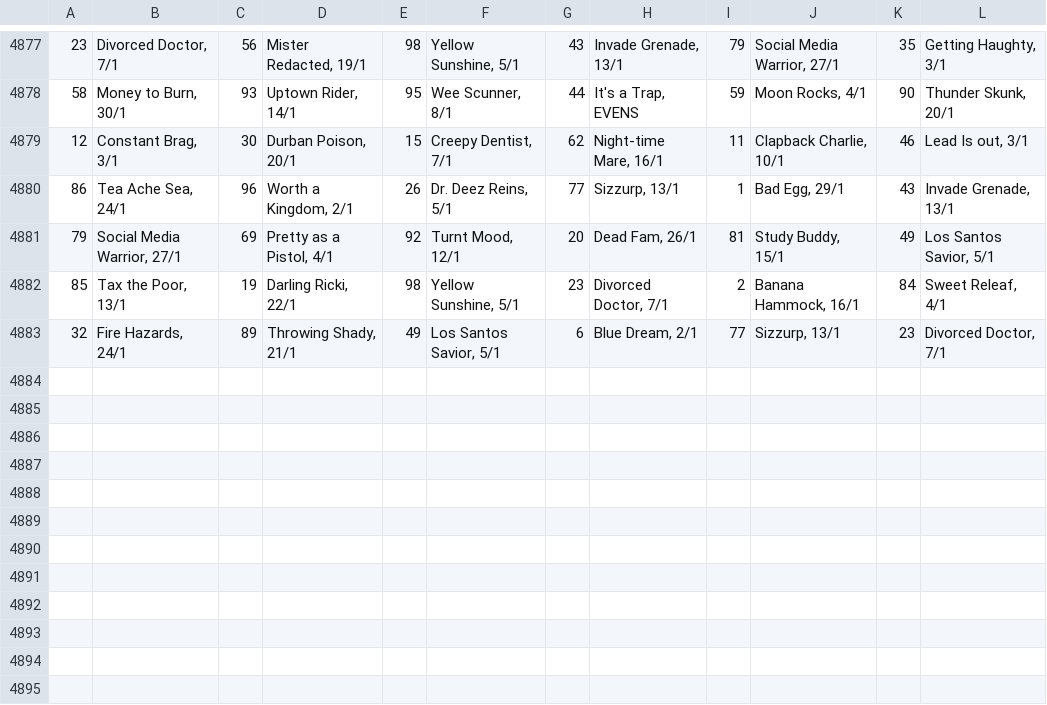
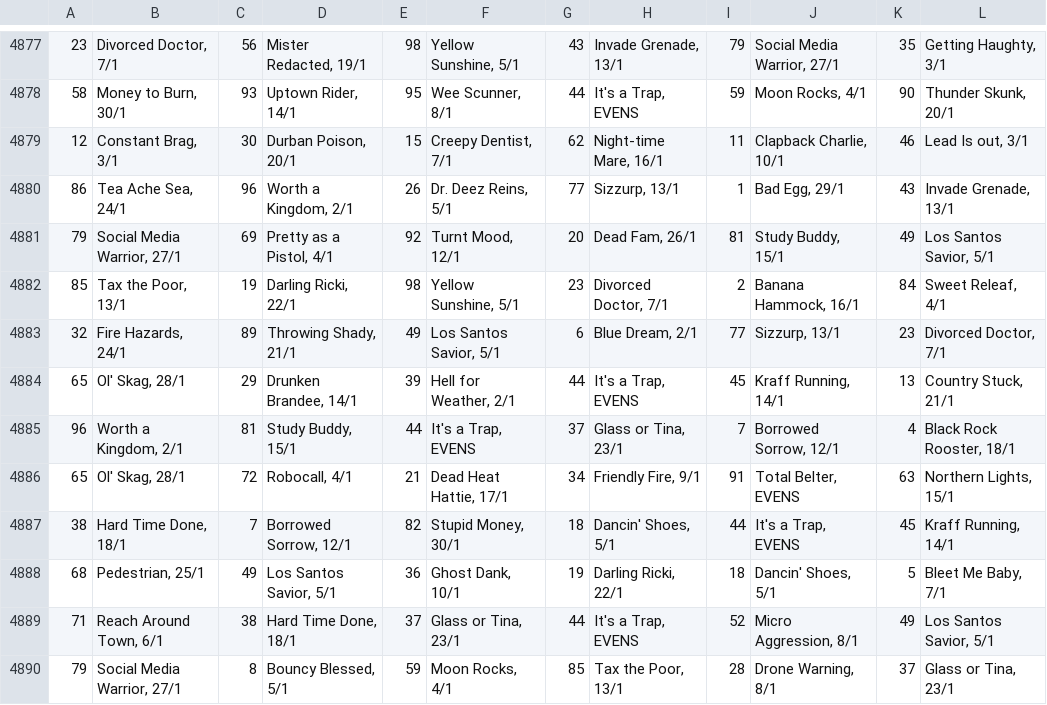
Before and after one commit to Maxim-Mazurok/gtao-betting, a CSV file: automation/bet_on_1st_fav_line_up_log.csv, drawn as a sheet; only a part is shown, gaps mark what is left out; the diff names each change by its address in the sheet, - before the commit and + after, or states it on an @@ line.

```diff
--- a/automation/bet_on_1st_fav_line_up_log.csv
+++ b/automation/bet_on_1st_fav_line_up_log.csv
+row 4884: 65 | Ol' Skag, 28/1 | 29 | Drunken Brandee, 14/1 | 39 | Hell for Weather, 2/1 | 44 | It's a Trap, EVENS | 45 | Kraff Running, 14/1 | 13 | Country Stuck, 21/1
+row 4885: 96 | Worth a Kingdom, 2/1 | 81 | Study Buddy, 15/1 | 44 | It's a Trap, EVENS | 37 | Glass or Tina, 23/1 | 7 | Borrowed Sorrow, 12/1 | 4 | Black Rock Rooster, 18/1
+row 4886: 65 | Ol' Skag, 28/1 | 72 | Robocall, 4/1 | 21 | Dead Heat Hattie, 17/1 | 34 | Friendly Fire, 9/1 | 91 | Total Belter, EVENS | 63 | Northern Lights, 15/1
+row 4887: 38 | Hard Time Done, 18/1 | 7 | Borrowed Sorrow, 12/1 | 82 | Stupid Money, 30/1 | 18 | Dancin' Shoes, 5/1 | 44 | It's a Trap, EVENS | 45 | Kraff Running, 14/1
+row 4888: 68 | Pedestrian, 25/1 | 49 | Los Santos Savior, 5/1 | 36 | Ghost Dank, 10/1 | 19 | Darling Ricki, 22/1 | 18 | Dancin' Shoes, 5/1 | 5 | Bleet Me Baby, 7/1
+row 4889: 71 | Reach Around Town, 6/1 | 38 | Hard Time Done, 18/1 | 37 | Glass or Tina, 23/1 | 44 | It's a Trap, EVENS | 52 | Micro Aggression, 8/1 | 49 | Los Santos Savior, 5/1
+row 4890: 79 | Social Media Warrior, 27/1 | 8 | Bouncy Blessed, 5/1 | 59 | Moon Rocks, 4/1 | 85 | Tax the Poor, 13/1 | 28 | Drone Warning, 8/1 | 37 | Glass or Tina, 23/1
```
Also changed, not shown: automation/bet_on_1st_fav_log.csv, automation/bet_on_1st_fav_results_log.csv.
